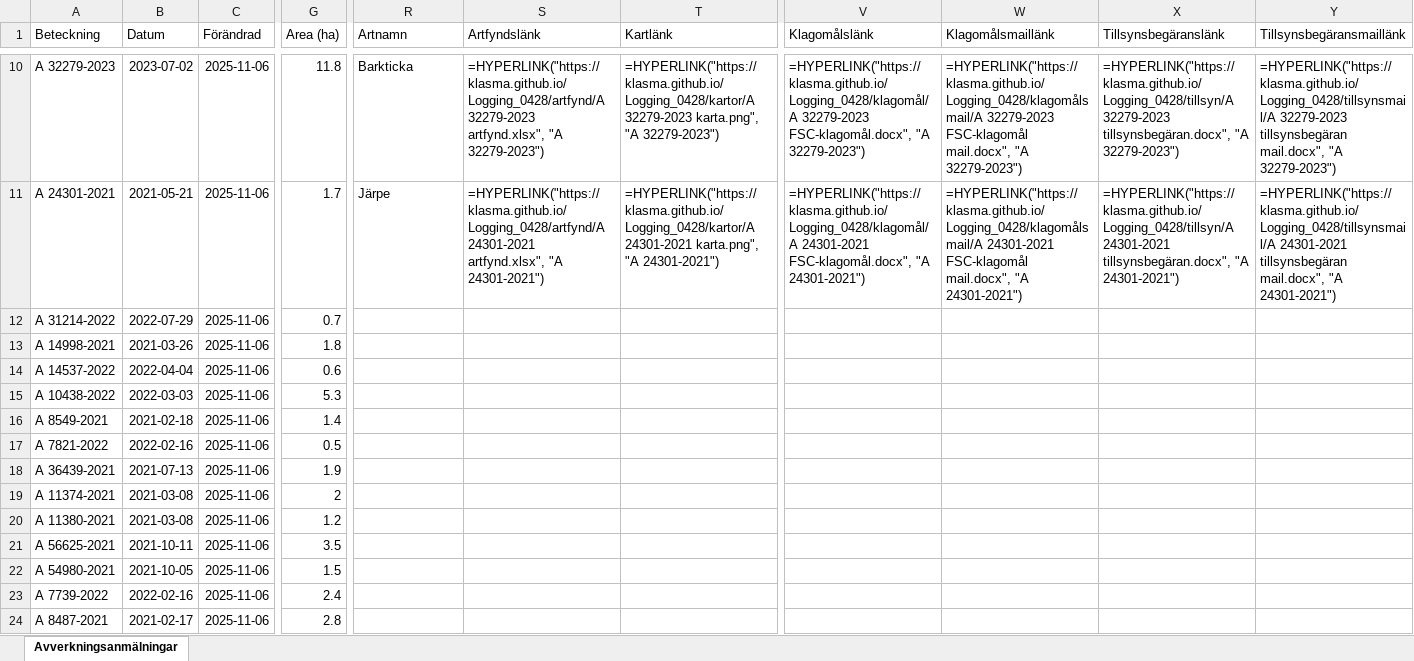
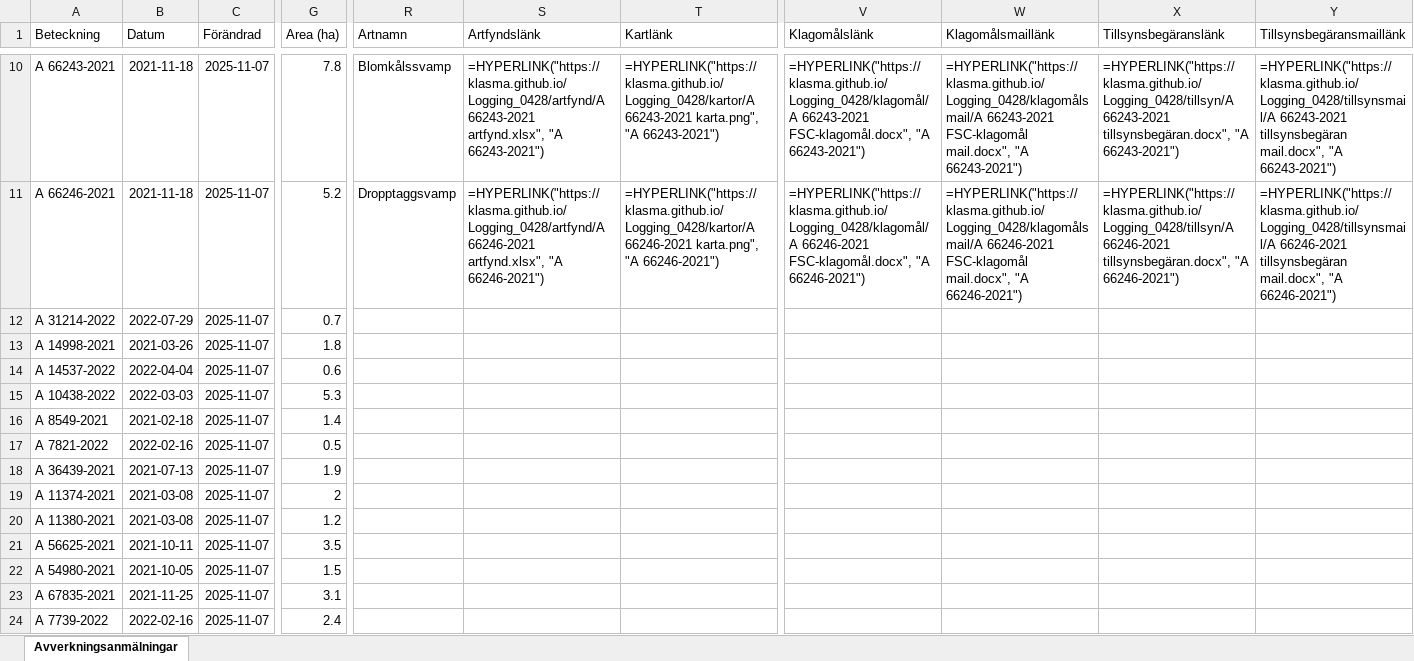
Before and after one commit to klasma/Logging_0428, an Excel workbook: Översikt VINGÅKER.xlsx, sheet Avverkningsanmälningar, drawn as a sheet; only a part is shown, gaps mark what is left out; values as stored, in another font and other column widths than the file's, no borders; formulas without a stored value are shown as written; the diff covers the shown part only; the diff names each change by its address in the sheet, - before the commit and + after, or states it on an @@ line.

```diff
--- a/Översikt VINGÅKER.xlsx (sheet Avverkningsanmälningar)
+++ b/Översikt VINGÅKER.xlsx (sheet Avverkningsanmälningar)
-A10 (Beteckning): A 32279-2023
+A10 (Beteckning): A 66243-2021
-B10 (Datum): 2023-07-02
+B10 (Datum): 2021-11-18
-C10:C24 (Förändrad): 2025-11-06
+C10:C24 (Förändrad): 2025-11-07
-G10 (Area (ha)): 11.8
+G10 (Area (ha)): 7.8
-R10 (Artnamn): Barkticka
+R10 (Artnamn): Blomkålssvamp
-S10 (Artfyndslänk): =HYPERLINK("https://klasma.github.io/Logging_0428/artfynd/A 32279-2023 artfynd.xlsx", "A 32279-2023")
+S10 (Artfyndslänk): =HYPERLINK("https://klasma.github.io/Logging_0428/artfynd/A 66243-2021 artfynd.xlsx", "A 66243-2021")
-T10 (Kartlänk): =HYPERLINK("https://klasma.github.io/Logging_0428/kartor/A 32279-2023 karta.png", "A 32279-2023")
+T10 (Kartlänk): =HYPERLINK("https://klasma.github.io/Logging_0428/kartor/A 66243-2021 karta.png", "A 66243-2021")
-V10 (Klagomålslänk): =HYPERLINK("https://klasma.github.io/Logging_0428/klagomål/A 32279-2023 FSC-klagomål.docx", "A 32279-2023")
+V10 (Klagomålslänk): =HYPERLINK("https://klasma.github.io/Logging_0428/klagomål/A 66243-2021 FSC-klagomål.docx", "A 66243-2021")
-W10 (Klagomålsmaillänk): =HYPERLINK("https://klasma.github.io/Logging_0428/klagomålsmail/A 32279-2023 FSC-klagomål mail.docx", "A 32279-2023")
+W10 (Klagomålsmaillänk): =HYPERLINK("https://klasma.github.io/Logging_0428/klagomålsmail/A 66243-2021 FSC-klagomål mail.docx", "A 66243-2021")
-X10 (Tillsynsbegäranslänk): =HYPERLINK("https://klasma.github.io/Logging_0428/tillsyn/A 32279-2023 tillsynsbegäran.docx", "A 32279-2023")
+X10 (Tillsynsbegäranslänk): =HYPERLINK("https://klasma.github.io/Logging_0428/tillsyn/A 66243-2021 tillsynsbegäran.docx", "A 66243-2021")
-Y10 (Tillsynsbegäransmaillänk): =HYPERLINK("https://klasma.github.io/Logging_0428/tillsynsmail/A 32279-2023 tillsynsbegäran mail.docx", "A 32279-2023")
+Y10 (Tillsynsbegäransmaillänk): =HYPERLINK("https://klasma.github.io/Logging_0428/tillsynsmail/A 66243-2021 tillsynsbegäran mail.docx", "A 66243-2021")
-A11 (Beteckning): A 24301-2021
+A11 (Beteckning): A 66246-2021
-B11 (Datum): 2021-05-21
+B11 (Datum): 2021-11-18
-G11 (Area (ha)): 1.7
+G11 (Area (ha)): 5.2
-R11 (Artnamn): Järpe
+R11 (Artnamn): Dropptaggsvamp
-S11 (Artfyndslänk): =HYPERLINK("https://klasma.github.io/Logging_0428/artfynd/A 24301-2021 artfynd.xlsx", "A 24301-2021")
+S11 (Artfyndslänk): =HYPERLINK("https://klasma.github.io/Logging_0428/artfynd/A 66246-2021 artfynd.xlsx", "A 66246-2021")
-T11 (Kartlänk): =HYPERLINK("https://klasma.github.io/Logging_0428/kartor/A 24301-2021 karta.png", "A 24301-2021")
+T11 (Kartlänk): =HYPERLINK("https://klasma.github.io/Logging_0428/kartor/A 66246-2021 karta.png", "A 66246-2021")
-V11 (Klagomålslänk): =HYPERLINK("https://klasma.github.io/Logging_0428/klagomål/A 24301-2021 FSC-klagomål.docx", "A 24301-2021")
+V11 (Klagomålslänk): =HYPERLINK("https://klasma.github.io/Logging_0428/klagomål/A 66246-2021 FSC-klagomål.docx", "A 66246-2021")
-W11 (Klagomålsmaillänk): =HYPERLINK("https://klasma.github.io/Logging_0428/klagomålsmail/A 24301-2021 FSC-klagomål mail.docx", "A 24301-2021")
+W11 (Klagomålsmaillänk): =HYPERLINK("https://klasma.github.io/Logging_0428/klagomålsmail/A 66246-2021 FSC-klagomål mail.docx", "A 66246-2021")
-X11 (Tillsynsbegäranslänk): =HYPERLINK("https://klasma.github.io/Logging_0428/tillsyn/A 24301-2021 tillsynsbegäran.docx", "A 24301-2021")
+X11 (Tillsynsbegäranslänk): =HYPERLINK("https://klasma.github.io/Logging_0428/tillsyn/A 66246-2021 tillsynsbegäran.docx", "A 66246-2021")
-Y11 (Tillsynsbegäransmaillänk): =HYPERLINK("https://klasma.github.io/Logging_0428/tillsynsmail/A 24301-2021 tillsynsbegäran mail.docx", "A 24301-2021")
+Y11 (Tillsynsbegäransmaillänk): =HYPERLINK("https://klasma.github.io/Logging_0428/tillsynsmail/A 66246-2021 tillsynsbegäran mail.docx", "A 66246-2021")
-A23 (Beteckning): A 7739-2022
+A23 (Beteckning): A 67835-2021
-B23 (Datum): 2022-02-16
+B23 (Datum): 2021-11-25
-G23 (Area (ha)): 2.4
+G23 (Area (ha)): 3.1
-A24 (Beteckning): A 8487-2021
+A24 (Beteckning): A 7739-2022
-B24 (Datum): 2021-02-17
+B24 (Datum): 2022-02-16
-G24 (Area (ha)): 2.8
+G24 (Area (ha)): 2.4
```
Also changed, not shown: 1048 edited cells elsewhere in this sheet, artfynd/A 24301-2021 artfynd.xlsx, artfynd/A 32279-2023 artfynd.xlsx, 53 other files.
